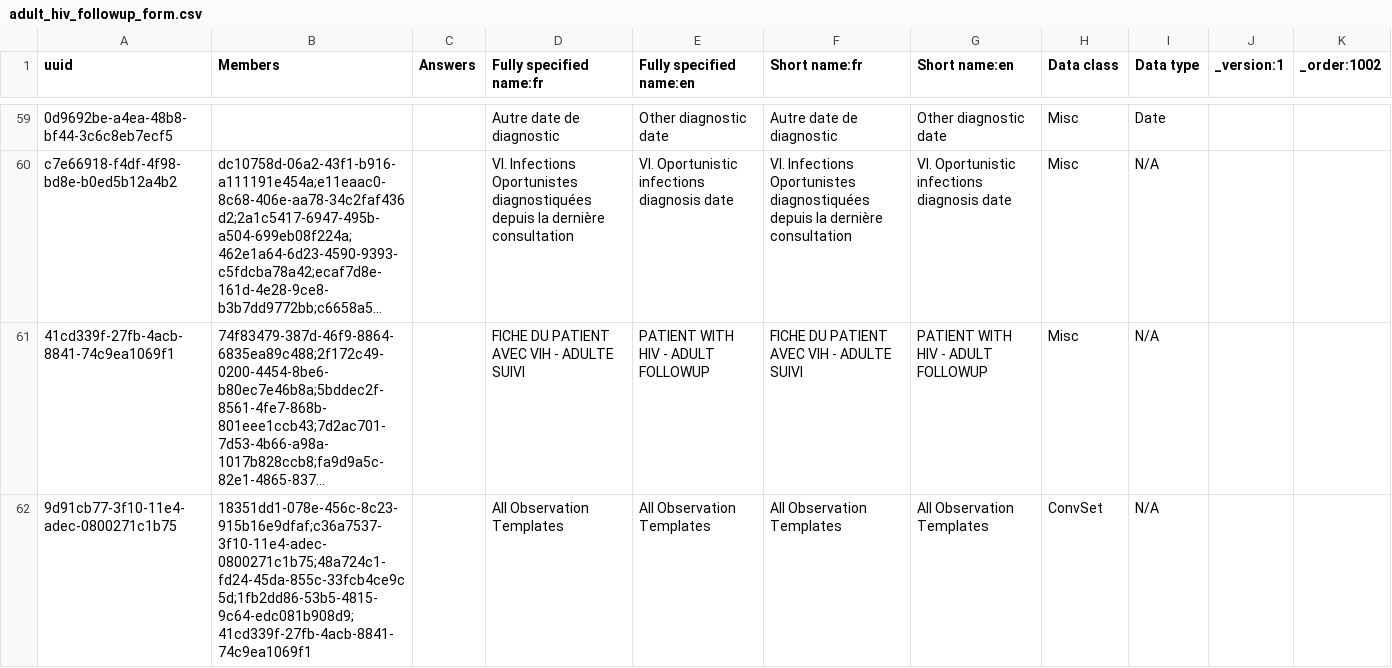
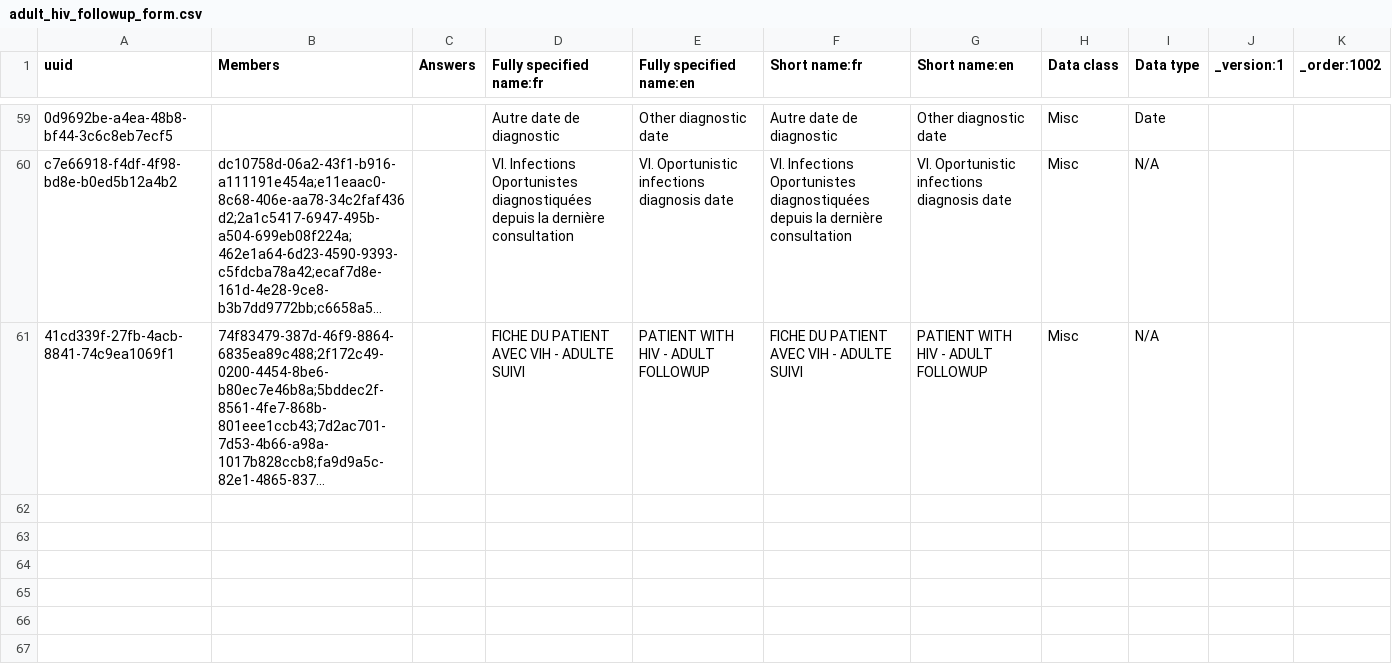
Before and after one commit to jembi/cameroon-bahmni-metadata, a CSV file: configuration/concepts/adult_hiv_followup_form.csv, drawn as a sheet; only a part is shown, gaps mark what is left out; long unchanged cells end in …; the diff names each change by its address in the sheet, - before the commit and + after, or states it on an @@ line.

```diff
--- a/configuration/concepts/adult_hiv_followup_form.csv
+++ b/configuration/concepts/adult_hiv_followup_form.csv
-row 62: 9d91cb77-3f10-11e4-adec-0800271c1b75 | 18351dd1-078e-456c-8c23-915b16e9dfaf;c36a7537-3f10-11e4-adec-0800271c1b75;48a724c1-fd24-45da-855c-33fcb4ce9c5d;1fb2dd86-53b5-4815-9c64-edc081b908d9;41cd339f-27fb-4acb-8841-74c9ea1069f1 |  | All Observation Templates | All Observation Templates | All Observation Templates | All Observation Templates | ConvSet | N/A
```
Also changed, not shown: configuration/concepts/adult_hiv_initial_form.csv, configuration/concepts/lab_results_form.csv, 1 other file.
